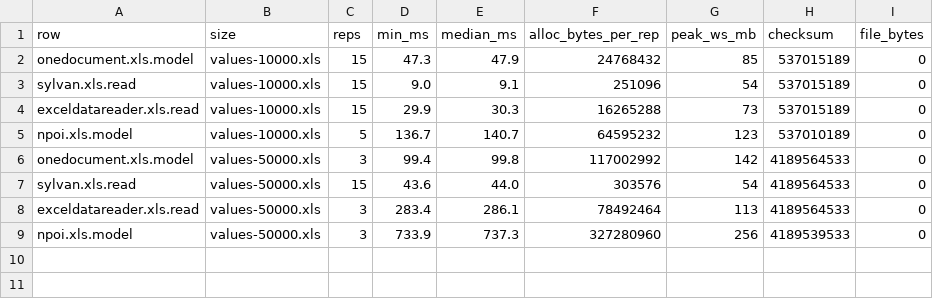
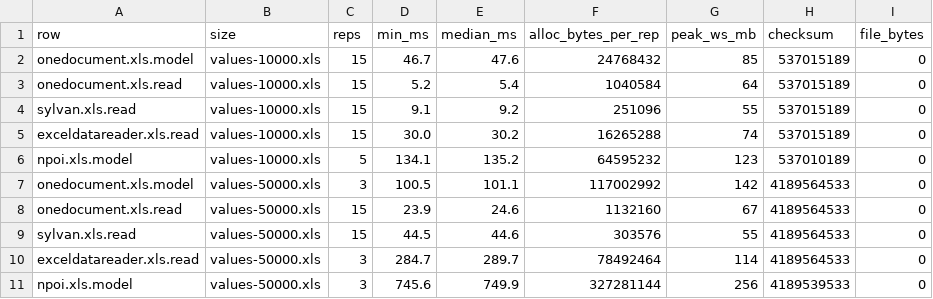
Before and after one commit to recursive-ai-oss/onedocument-csharp, a TSV file: bench/published/x64/xls-read/fmt-xls-read.tsv, drawn as a sheet.

```diff
--- a/bench/published/x64/xls-read/fmt-xls-read.tsv
+++ b/bench/published/x64/xls-read/fmt-xls-read.tsv
@@ -1,9 +1,11 @@
 row	size	reps	min_ms	median_ms	alloc_bytes_per_rep	peak_ws_mb	checksum	file_bytes
-onedocument.xls.model	values-10000.xls	15	47.3	47.9	24768432	85	537015189	0
-sylvan.xls.read	values-10000.xls	15	9.0	9.1	251096	54	537015189	0
-exceldatareader.xls.read	values-10000.xls	15	29.9	30.3	16265288	73	537015189	0
-npoi.xls.model	values-10000.xls	5	136.7	140.7	64595232	123	537010189	0
-onedocument.xls.model	values-50000.xls	3	99.4	99.8	117002992	142	4189564533	0
-sylvan.xls.read	values-50000.xls	15	43.6	44.0	303576	54	4189564533	0
-exceldatareader.xls.read	values-50000.xls	3	283.4	286.1	78492464	113	4189564533	0
-npoi.xls.model	values-50000.xls	3	733.9	737.3	327280960	256	4189539533	0
+onedocument.xls.model	values-10000.xls	15	46.7	47.6	24768432	85	537015189	0
+onedocument.xls.read	values-10000.xls	15	5.2	5.4	1040584	64	537015189	0
+sylvan.xls.read	values-10000.xls	15	9.1	9.2	251096	55	537015189	0
+exceldatareader.xls.read	values-10000.xls	15	30.0	30.2	16265288	74	537015189	0
+npoi.xls.model	values-10000.xls	5	134.1	135.2	64595232	123	537010189	0
+onedocument.xls.model	values-50000.xls	3	100.5	101.1	117002992	142	4189564533	0
+onedocument.xls.read	values-50000.xls	15	23.9	24.6	1132160	67	4189564533	0
+sylvan.xls.read	values-50000.xls	15	44.5	44.6	303576	55	4189564533	0
+exceldatareader.xls.read	values-50000.xls	3	284.7	289.7	78492464	114	4189564533	0
+npoi.xls.model	values-50000.xls	3	745.6	749.9	327281144	256	4189539533	0
```
Also changed, not shown: bench/published/arm64/xls-read/fmt-xls-read.tsv, bench/published/arm64/xlsb-read/fmt-xlsb-read.tsv, 24 other files.
